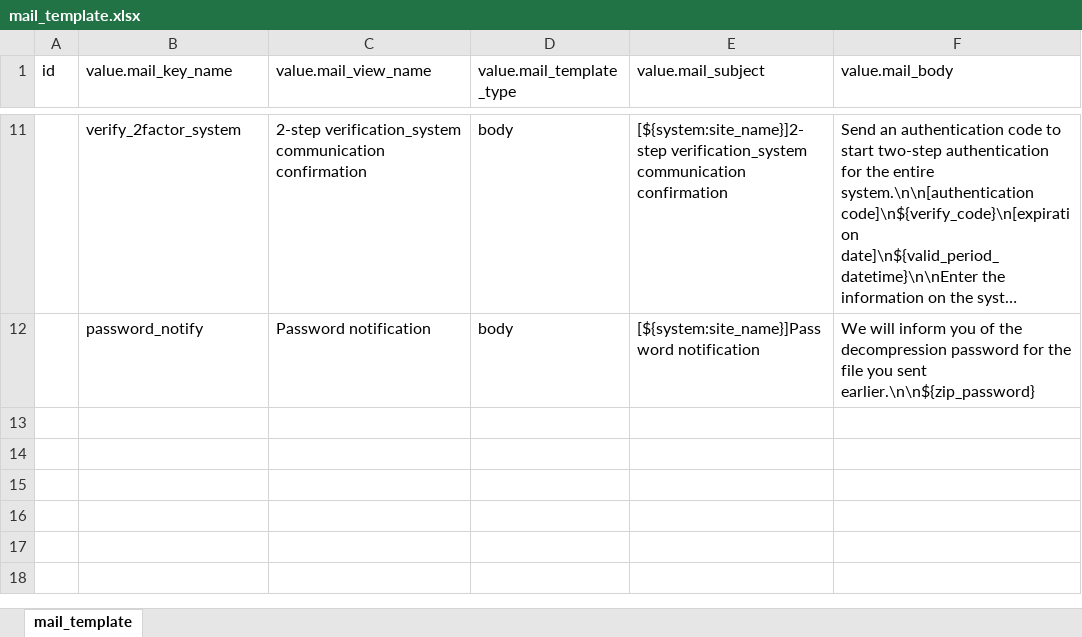
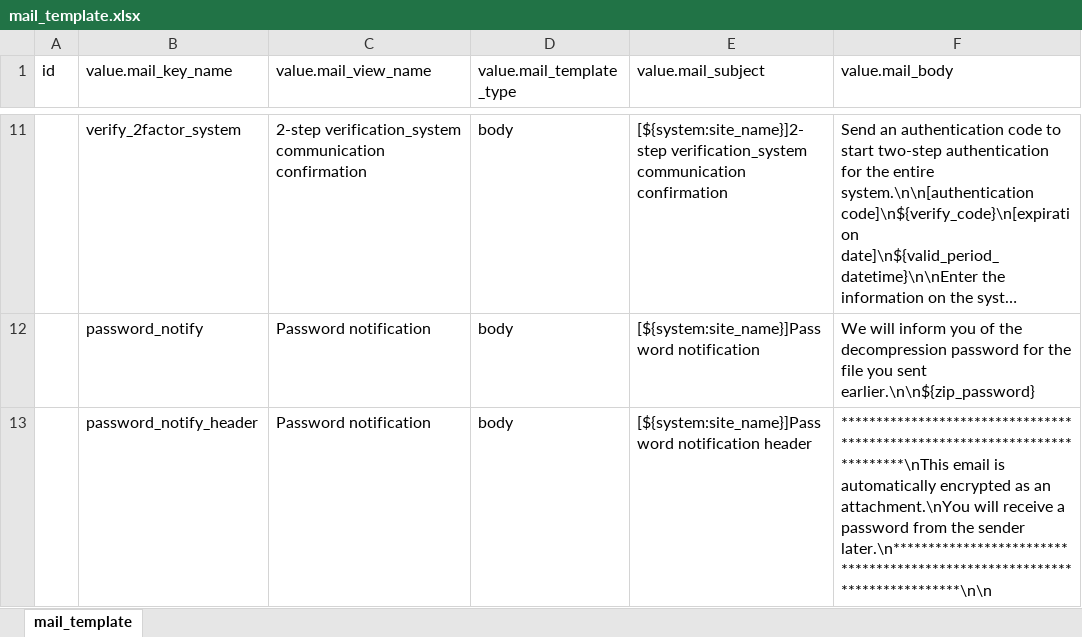
Before and after one commit to exceedone/exment, an Excel workbook: system_template/data/en/mail_template.xlsx, sheet mail_template, drawn as a sheet; only a part is shown, gaps mark what is left out; long unchanged cells end in …; values as stored, in another font and other column widths than the file's, no borders; the diff names each change by its address in the sheet, - before the commit and + after, or states it on an @@ line.

```diff
--- a/system_template/data/en/mail_template.xlsx (sheet mail_template)
+++ b/system_template/data/en/mail_template.xlsx (sheet mail_template)
+row 13:  | password_notify_header | Password notification | body | [${system:site_name}]Password notification header | ***************************************************************************\nThis email is automatically encrypted as an attachment.\nYou will receive a password from the sender later.\n***************************************************************************\n\n
```
Also changed, not shown: system_template/data/ja/mail_template.xlsx, 5 other files.
